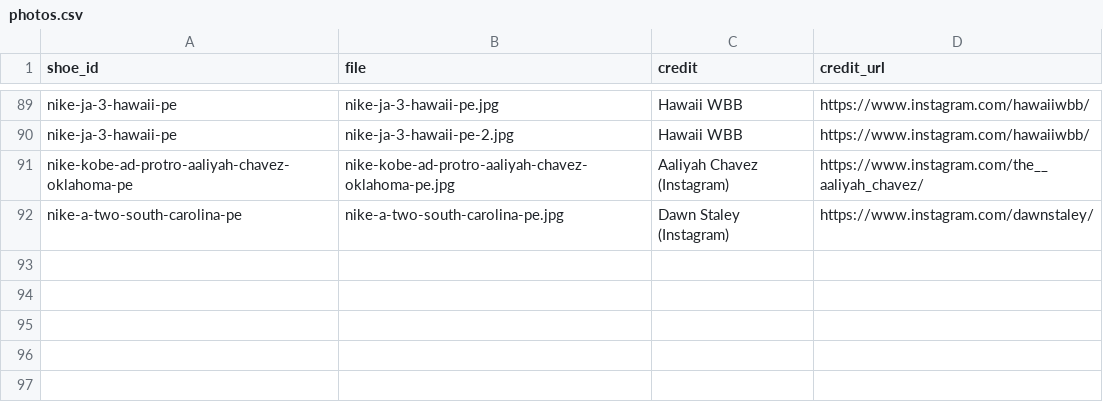
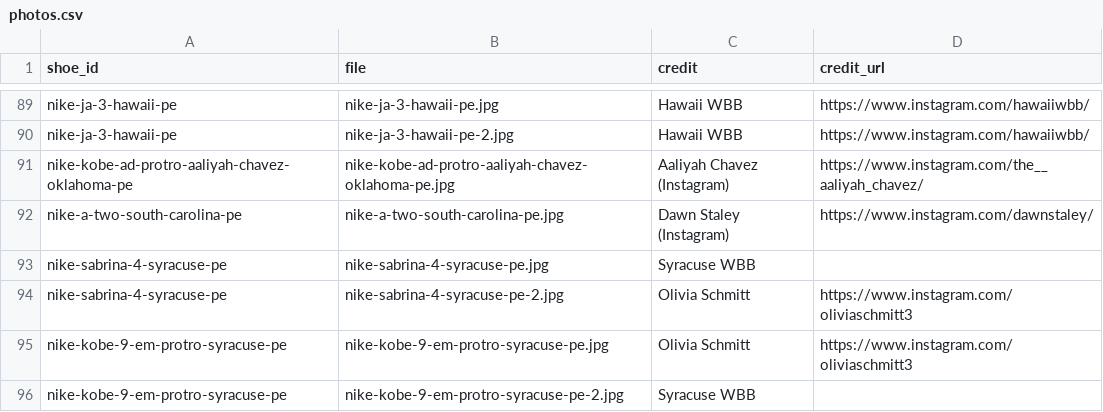
Before and after one commit to elcarrillo/wbb_kicks, a CSV file: data/photos.csv, drawn as a sheet; only a part is shown, gaps mark what is left out.

```diff
--- a/data/photos.csv
+++ b/data/photos.csv
@@ -92 +92,5 @@ nike-kobe-ad-protro-aaliyah-chavez-oklahoma-pe,nike-kobe-ad-protro-aaliyah-chave
 nike-a-two-south-carolina-pe,nike-a-two-south-carolina-pe.jpg,Dawn Staley (Instagram),https://www.instagram.com/dawnstaley/
+nike-sabrina-4-syracuse-pe,nike-sabrina-4-syracuse-pe.jpg,Syracuse WBB,
+nike-sabrina-4-syracuse-pe,nike-sabrina-4-syracuse-pe-2.jpg,Olivia Schmitt,https://www.instagram.com/oliviaschmitt3
+nike-kobe-9-em-protro-syracuse-pe,nike-kobe-9-em-protro-syracuse-pe.jpg,Olivia Schmitt,https://www.instagram.com/oliviaschmitt3
+nike-kobe-9-em-protro-syracuse-pe,nike-kobe-9-em-protro-syracuse-pe-2.jpg,Syracuse WBB,
```
Also changed, not shown: data/shoes.csv, data/sources.csv, 4 other files.
